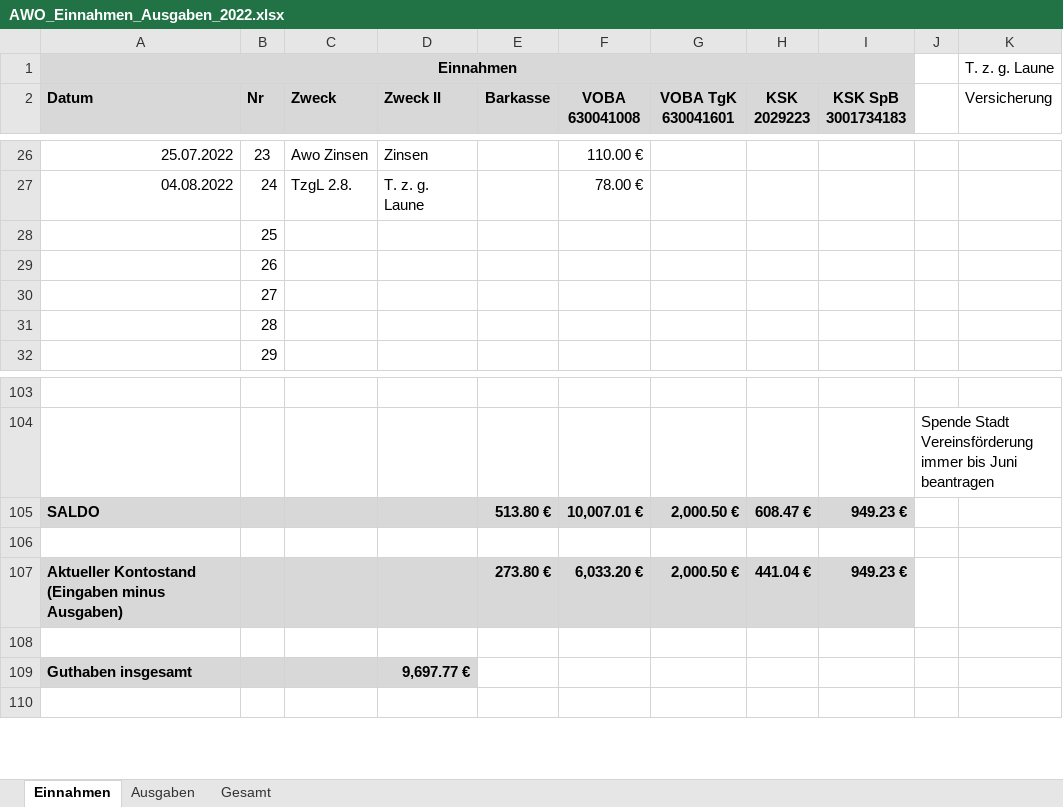
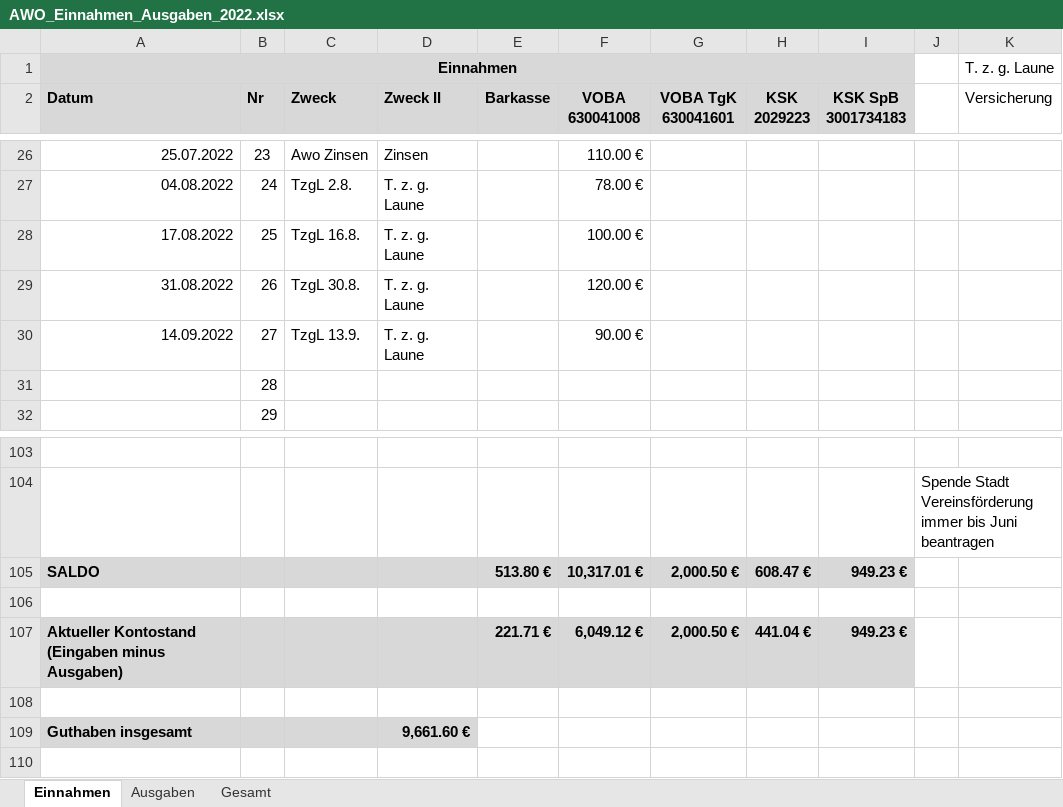
Before and after one commit to bwildner/AWO, an Excel workbook: AWO_Einnahmen_Ausgaben_2022.xlsx, sheet Einnahmen, drawn as a sheet; only a part is shown, gaps mark what is left out; values as stored, in another font and other column widths than the file's, no borders; conditional formats not drawn; the diff names each change by its address in the sheet, - before the commit and + after, or states it on an @@ line.

```diff
--- a/AWO_Einnahmen_Ausgaben_2022.xlsx (sheet Einnahmen)
+++ b/AWO_Einnahmen_Ausgaben_2022.xlsx (sheet Einnahmen)
-A28 (Datum): (empty)
+A28 (Datum): 17.08.2022
-C28 (Zweck): (empty)
+C28 (Zweck): TzgL 16.8.
-D28:D30 (Zweck II): (empty)
+D28:D30 (Zweck II): T. z. g. Laune
-F28 (VOBA 630041008): (empty)
+F28 (VOBA 630041008): 100.00 €
-A29 (Datum): (empty)
+A29 (Datum): 31.08.2022
-C29 (Zweck): (empty)
+C29 (Zweck): TzgL 30.8.
-F29 (VOBA 630041008): (empty)
+F29 (VOBA 630041008): 120.00 €
-A30 (Datum): (empty)
+A30 (Datum): 14.09.2022
-C30 (Zweck): (empty)
+C30 (Zweck): TzgL 13.9.
-F30 (VOBA 630041008): (empty)
+F30 (VOBA 630041008): 90.00 €
-F105 (VOBA 630041008): 10,007.01 €
+F105 (VOBA 630041008): 10,317.01 €
-E107 (Barkasse): 273.80 €
+E107 (Barkasse): 221.71 €
-F107 (VOBA 630041008): 6,033.20 €
+F107 (VOBA 630041008): 6,049.12 €
-D109 (Zweck II): 9,697.77 €
+D109 (Zweck II): 9,661.60 €
```
Also changed, not shown: sheet Ausgaben, 5 other files.
